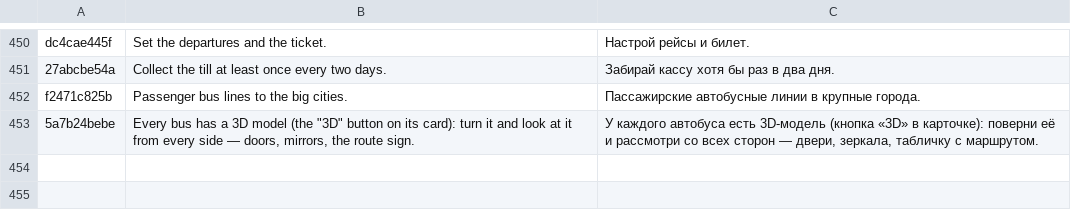
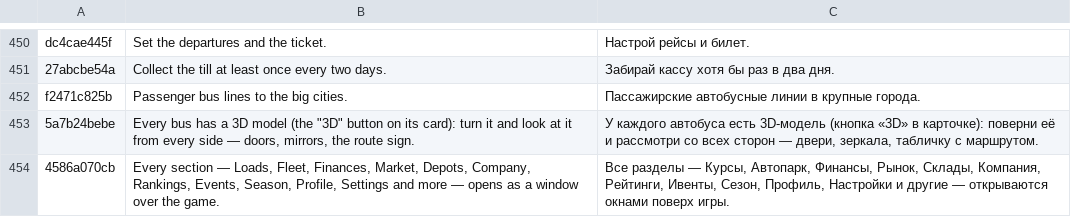
Before and after one commit to ivilinkoto/TransVerse, a TSV file: messages/tr/0073.tsv, drawn as a sheet; only a part is shown, gaps mark what is left out.

```diff
--- a/messages/tr/0073.tsv
+++ b/messages/tr/0073.tsv
@@ -453 +453,2 @@ f2471c825b	Passenger bus lines to the big cities.	Пассажирские ав
 5a7b24bebe	Every bus has a 3D model (the "3D" button on its card): turn it and look at it from every side — doors, mirrors, the route sign.	У каждого автобуса есть 3D-модель (кнопка «3D» в карточке): поверни её и рассмотри со всех сторон — двери, зеркала, табличку с маршрутом.
+4586a070cb	Every section — Loads, Fleet, Finances, Market, Depots, Company, Rankings, Events, Season, Profile, Settings and more — opens as a window over the game.	Все разделы — Курсы, Автопарк, Финансы, Рынок, Склады, Компания, Рейтинги, Ивенты, Сезон, Профиль, Настройки и другие — открываются окнами поверх игры.
```
Also changed, not shown: 8 other files.
